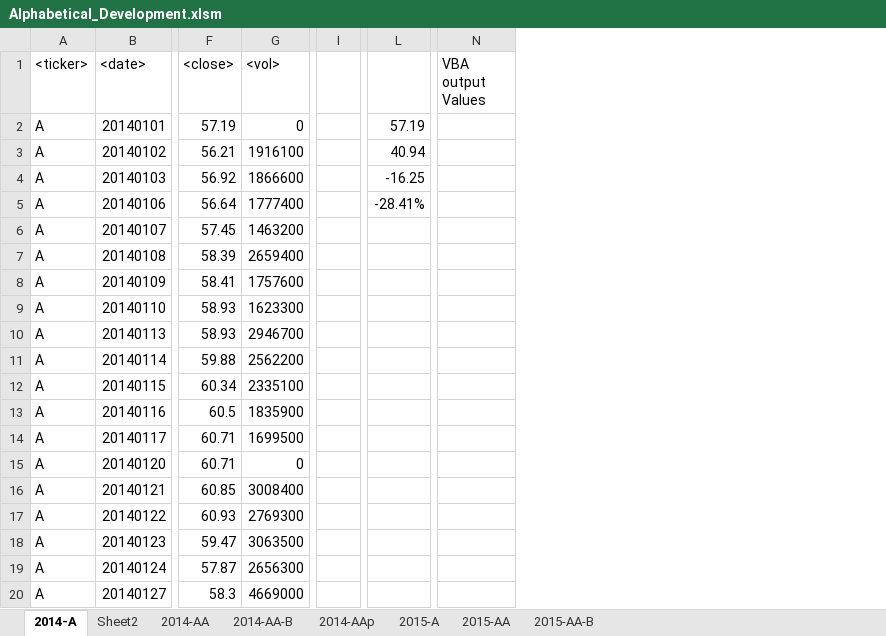
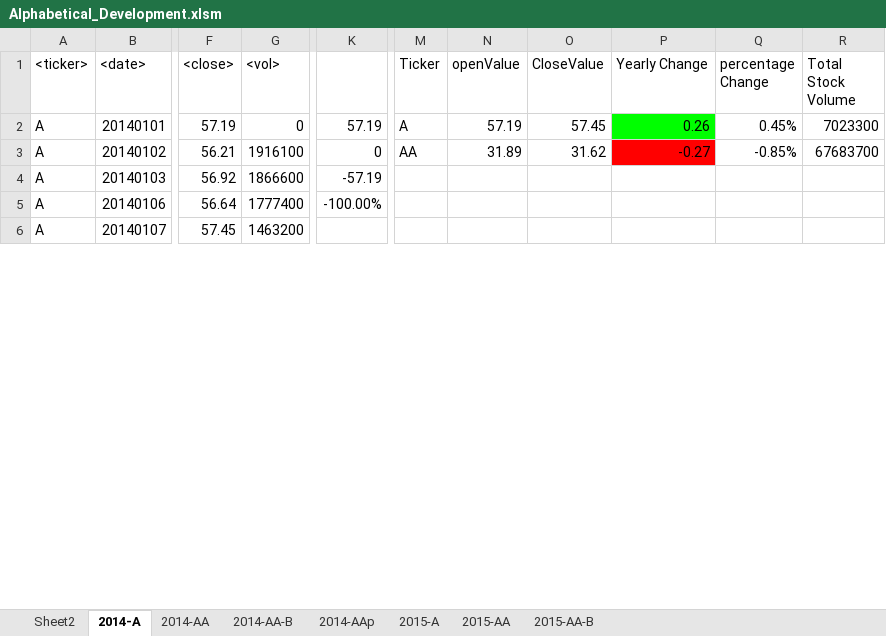
Before and after one commit to Joshbrar/VBA-Scripting, an Excel workbook: Alphabetical_Development.xlsm, sheet 2014-A, drawn as a sheet; only a part is shown, gaps mark what is left out; values as stored, in another font and other column widths than the file's, no borders; removed rows and columns are numbered as before the commit, all else as after; rows hold the shown columns only; the diff covers the shown part only; the diff names each change by its address in the sheet, - before the commit and + after, or states it on an @@ line.

Commit message:
The final work done is updated
Updated VB script file
Added images folder that contans screen shots from the main excel documents when the macros are executed.
Also the VBA is added on the Multiple_year_stock_data.xlsx

The readme.md file has been updated that contains documentation for this project.

```diff
--- a/Alphabetical_Development.xlsm (sheet 2014-A)
+++ b/Alphabetical_Development.xlsm (sheet 2014-A)
@@ sheet tab order changed: Sheet2 | 2014-A | 2014-AA | 2014-AA-B | 2014-AAp | 2015-A | 2015-AA | 2015-AA-B @@
-column I, empty
-column L, rows 2-5: 57.19 | 40.94 | -16.25 | -28.41%
+column K, rows 2-5: 57.19 | 0 | -57.19 | -100.00%
-column N (VBA output Values), empty
+column M (Ticker), rows 2-3: A | AA
+column N (openValue), rows 2-3: 57.19 | 31.89
+column O (CloseValue), rows 2-3: 57.45 | 31.62
+column P (Yearly Change), rows 2-3: 0.26 | -0.27
+column Q (percentage Change), rows 2-3: 0.45% | -0.85%
+column R (Total Stock Volume), rows 2-3: 7023300 | 67683700
-row 7: A | 20140108 | 58.39 | 2659400
-row 8: A | 20140109 | 58.41 | 1757600
-row 9: A | 20140110 | 58.93 | 1623300
-row 10: A | 20140113 | 58.93 | 2946700
-row 11: A | 20140114 | 59.88 | 2562200
-row 12: A | 20140115 | 60.34 | 2335100
-row 13: A | 20140116 | 60.5 | 1835900
-row 14: A | 20140117 | 60.71 | 1699500
-row 15: A | 20140120 | 60.71 | 0
-row 16: A | 20140121 | 60.85 | 3008400
-row 17: A | 20140122 | 60.93 | 2769300
-row 18: A | 20140123 | 59.47 | 3063500
-row 19: A | 20140124 | 57.87 | 2656300
-row 20: A | 20140127 | 58.3 | 4669000
```
Also changed, not shown: 4 added rows, 243 removed rows and 7 edited cells elsewhere in this sheet, sheet Sheet2, sheet 2014-AA-B, sheet 2014-AA, sheet 2015-A, sheet 2014-AAp, sheet 2015-AA-B, 1 more sheet, formulas that keep their value, 14 other files.
